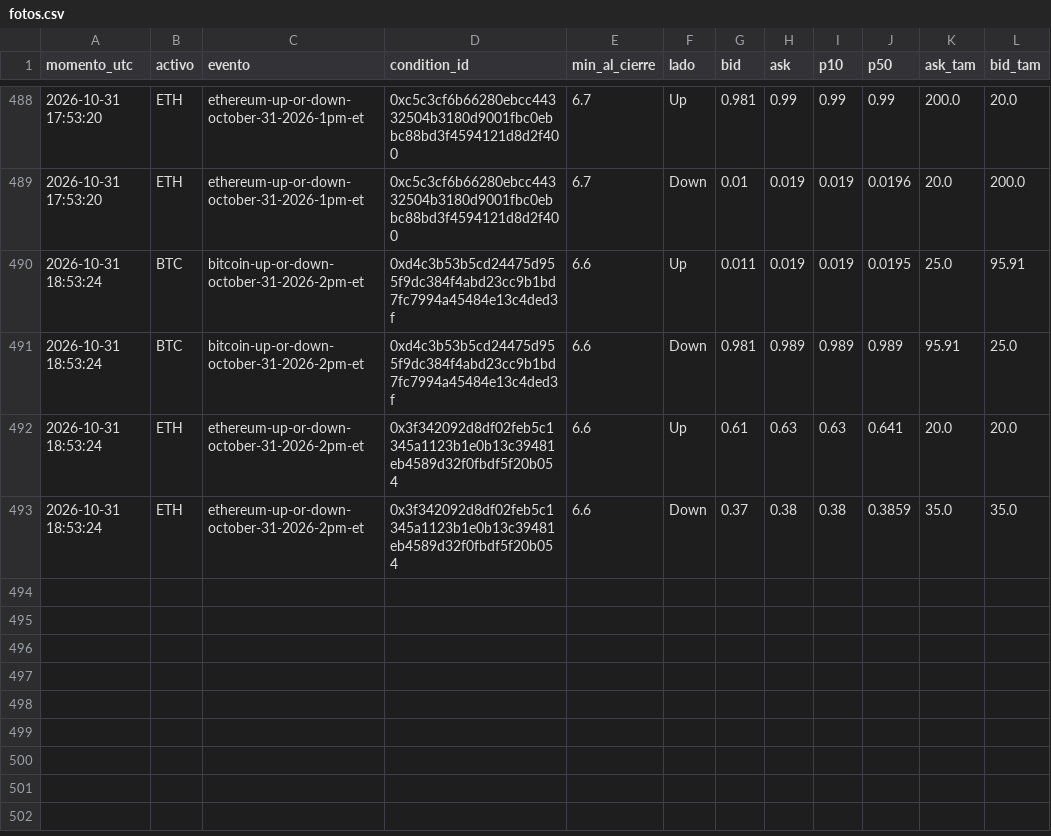
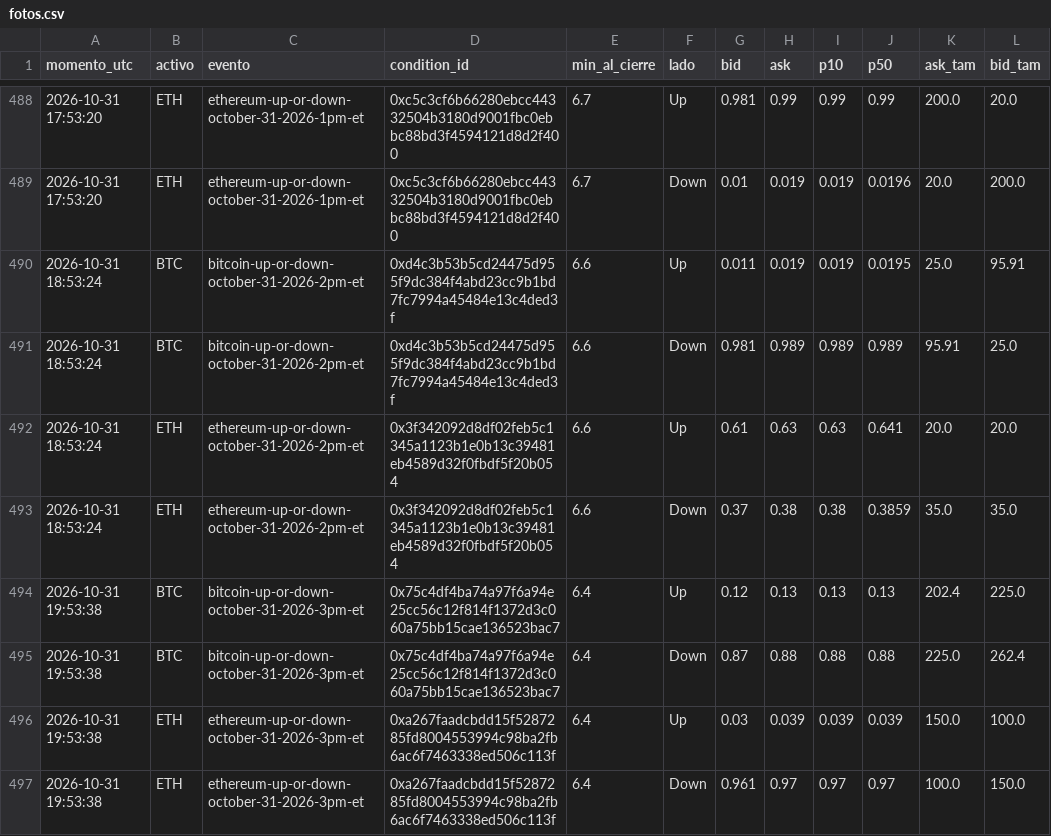
Before and after one commit to Agustinsff/polymarket-clima, a CSV file: favorito/fotos.csv, drawn as a sheet; only a part is shown, gaps mark what is left out.

```diff
--- a/favorito/fotos.csv
+++ b/favorito/fotos.csv
@@ -493 +493,5 @@ momento_utc;activo;evento;condition_id;min_al_cierre;lado;bid;ask;p10;p50;ask_ta
 2026-10-31 18:53:24;ETH;ethereum-up-or-down-october-31-2026-2pm-et;0x3f342092d8df02feb5c1345a1123b1e0b13c39481eb4589d32f0fbdf5f20b054;6.6;Down;0.37;0.38;0.38;0.3859;35.0;35.0
+2026-10-31 19:53:38;BTC;bitcoin-up-or-down-october-31-2026-3pm-et;0x75c4df4ba74a97f6a94e25cc56c12f814f1372d3c060a75bb15cae136523bac7;6.4;Up;0.12;0.13;0.13;0.13;202.4;225.0
+2026-10-31 19:53:38;BTC;bitcoin-up-or-down-october-31-2026-3pm-et;0x75c4df4ba74a97f6a94e25cc56c12f814f1372d3c060a75bb15cae136523bac7;6.4;Down;0.87;0.88;0.88;0.88;225.0;262.4
+2026-10-31 19:53:38;ETH;ethereum-up-or-down-october-31-2026-3pm-et;0xa267faadcbdd15f5287285fd8004553994c98ba2fb6ac6f7463338ed506c113f;6.4;Up;0.03;0.039;0.039;0.039;150.0;100.0
+2026-10-31 19:53:38;ETH;ethereum-up-or-down-october-31-2026-3pm-et;0xa267faadcbdd15f5287285fd8004553994c98ba2fb6ac6f7463338ed506c113f;6.4;Down;0.961;0.97;0.97;0.97;100.0;150.0
```
Also changed, not shown: favorito/ops.csv, 3 other files.
